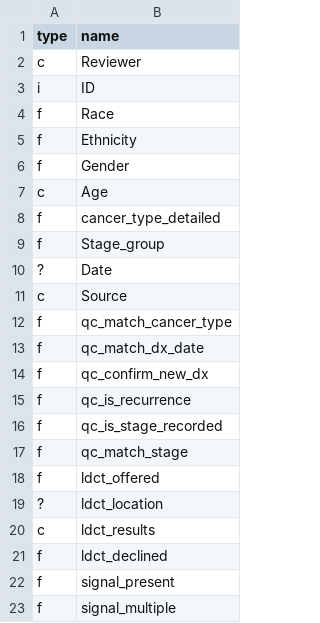
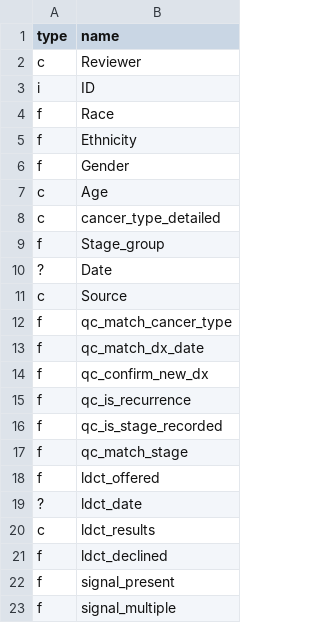
Before and after one commit to zimolzak/advanced-stage-dqm-analysis, a CSV file: geis_colnames.csv, drawn as a sheet; only a part is shown.

Commit message:
Two minor column changes.

```diff
--- a/geis_colnames.csv
+++ b/geis_colnames.csv
@@ -7,3 +7,3 @@ f,Gender
 c,Age
-f,cancer_type_detailed
+c,cancer_type_detailed
 f,Stage_group
@@ -18,3 +18,3 @@ f,qc_match_stage
 f,ldct_offered
-?,ldct_location
+?,ldct_date
 c,ldct_results
```
